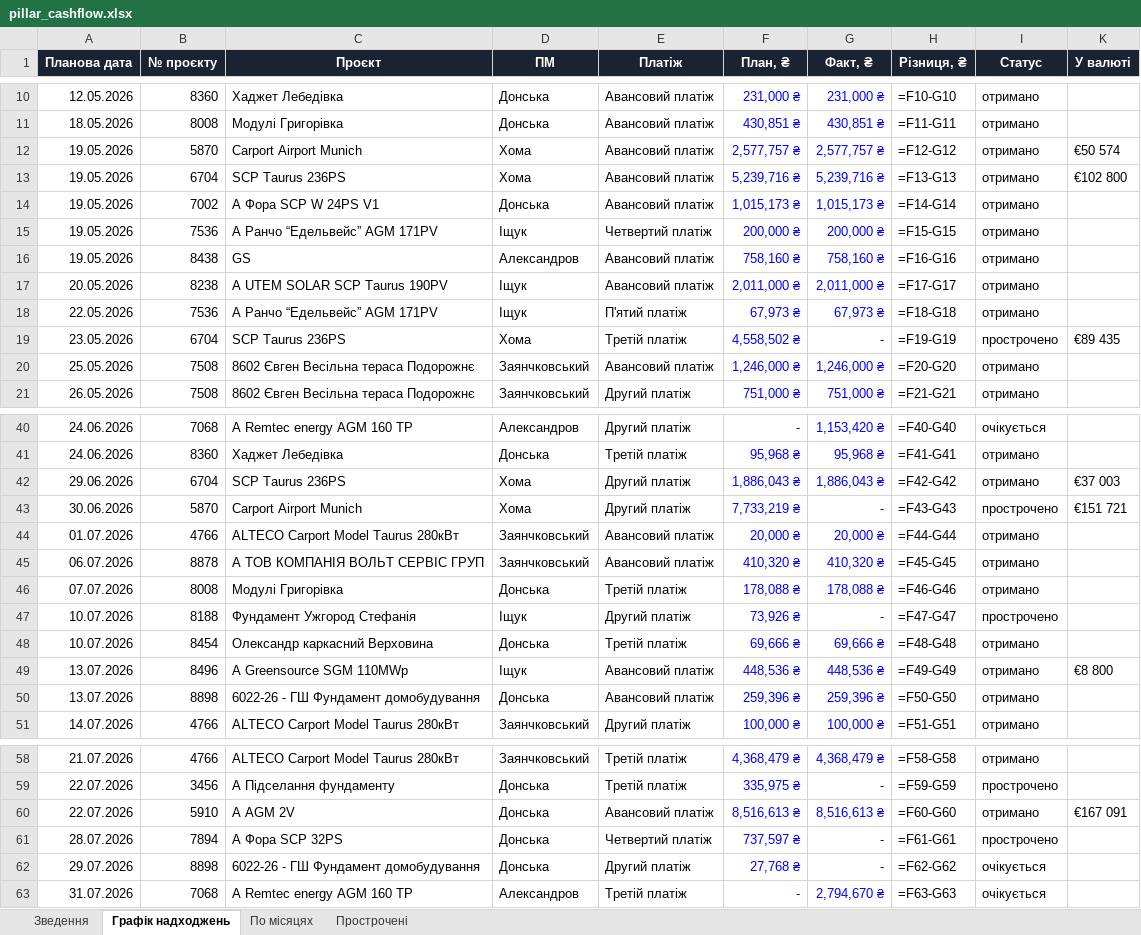
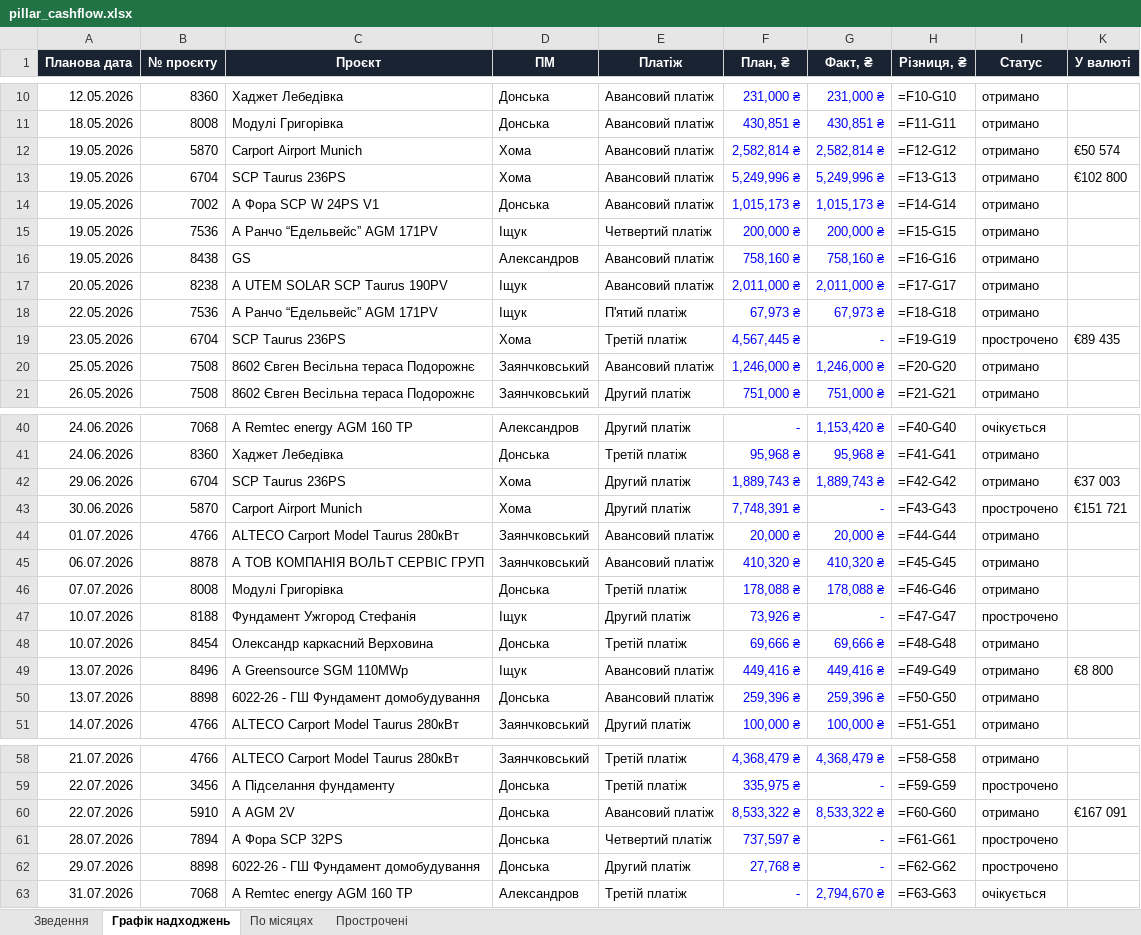
Before and after one commit to aleksandrkhoma-coder/pillar, an Excel workbook: pillar_cashflow.xlsx, sheet Графік надходжень, drawn as a sheet; only a part is shown, gaps mark what is left out; values as stored, in another font and other column widths than the file's, no borders; formulas without a stored value are shown as written; the diff covers the shown part only; the diff names each change by its address in the sheet, - before the commit and + after, or states it on an @@ line.

```diff
--- a/pillar_cashflow.xlsx (sheet Графік надходжень)
+++ b/pillar_cashflow.xlsx (sheet Графік надходжень)
-F12 (План, ₴): 2,577,757 ₴
+F12 (План, ₴): 2,582,814 ₴
-G12 (Факт, ₴): 2,577,757 ₴
+G12 (Факт, ₴): 2,582,814 ₴
-F13 (План, ₴): 5,239,716 ₴
+F13 (План, ₴): 5,249,996 ₴
-G13 (Факт, ₴): 5,239,716 ₴
+G13 (Факт, ₴): 5,249,996 ₴
-F19 (План, ₴): 4,558,502 ₴
+F19 (План, ₴): 4,567,445 ₴
-F42 (План, ₴): 1,886,043 ₴
+F42 (План, ₴): 1,889,743 ₴
-G42 (Факт, ₴): 1,886,043 ₴
+G42 (Факт, ₴): 1,889,743 ₴
-F43 (План, ₴): 7,733,219 ₴
+F43 (План, ₴): 7,748,391 ₴
-F49 (План, ₴): 448,536 ₴
+F49 (План, ₴): 449,416 ₴
-G49 (Факт, ₴): 448,536 ₴
+G49 (Факт, ₴): 449,416 ₴
-F60 (План, ₴): 8,516,613 ₴
+F60 (План, ₴): 8,533,322 ₴
-G60 (Факт, ₴): 8,516,613 ₴
+G60 (Факт, ₴): 8,533,322 ₴
-I62 (Статус): очікується
+I62 (Статус): прострочено
```
Also changed, not shown: 2 edited cells elsewhere in this sheet, sheet Прострочені, sheet Зведення, 21 other files.
